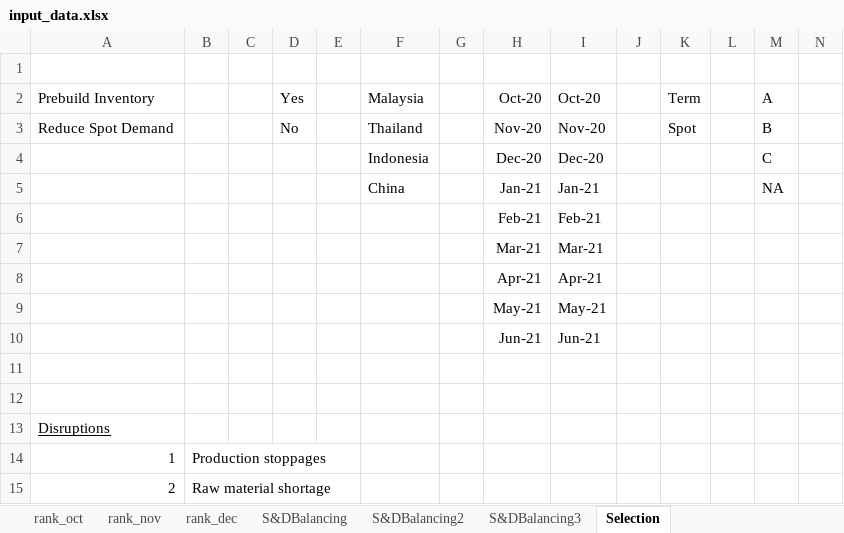
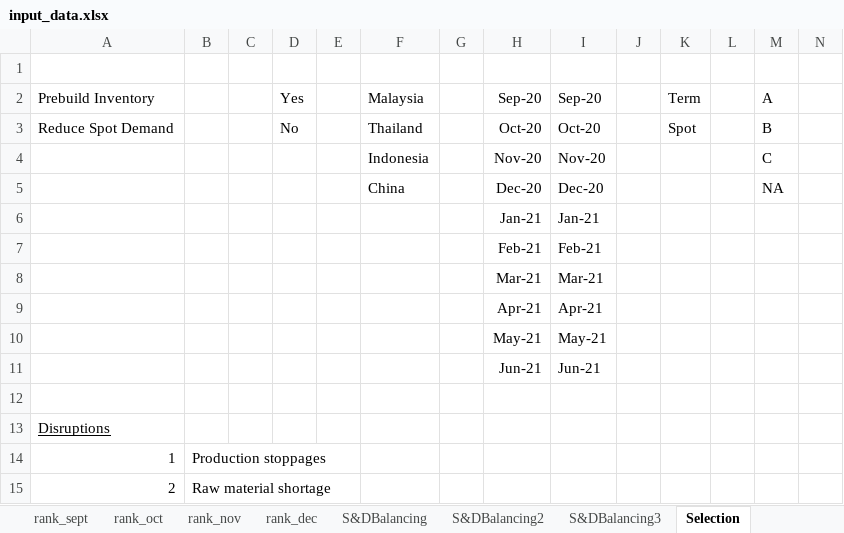
Before and after one commit to acceval/smarttradzt-python-services, an Excel workbook: SDBal/input_data.xlsx, sheet Selection, drawn as a sheet; only a part is shown; values as stored, in another font and other column widths than the file's, no borders; conditional formats not drawn; removed rows and columns are numbered as before the commit, all else as after; rows hold the shown columns only; the diff names each change by its address in the sheet, - before the commit and + after, or states it on an @@ line.

```diff
--- a/SDBal/input_data.xlsx (sheet Selection)
+++ b/SDBal/input_data.xlsx (sheet Selection)
+sheet tab: rank_sept
-H2: Oct-20
+H2: Sep-20
-I2: Oct-20
+I2: Sep-20
-H3 (Sep-20): Nov-20
+H3 (Sep-20): Oct-20
-I3 (Sep-20): Nov-20
+I3 (Sep-20): Oct-20
-H4 (Sep-20): Dec-20
+H4 (Sep-20): Nov-20
-I4 (Sep-20): Dec-20
+I4 (Sep-20): Nov-20
-H5 (Sep-20): Jan-21
+H5 (Sep-20): Dec-20
-I5 (Sep-20): Jan-21
+I5 (Sep-20): Dec-20
+row 6:  |  |  |  |  |  |  | Jan-21 | Jan-21
-row 11: (empty)
```
Also changed, not shown: sheet S&DBalancing, sheet S&DBalancing3, sheet rank_oct, sheet rank_dec, sheet rank_nov, formulas that keep their value, charts or pictures, 2 other files.
